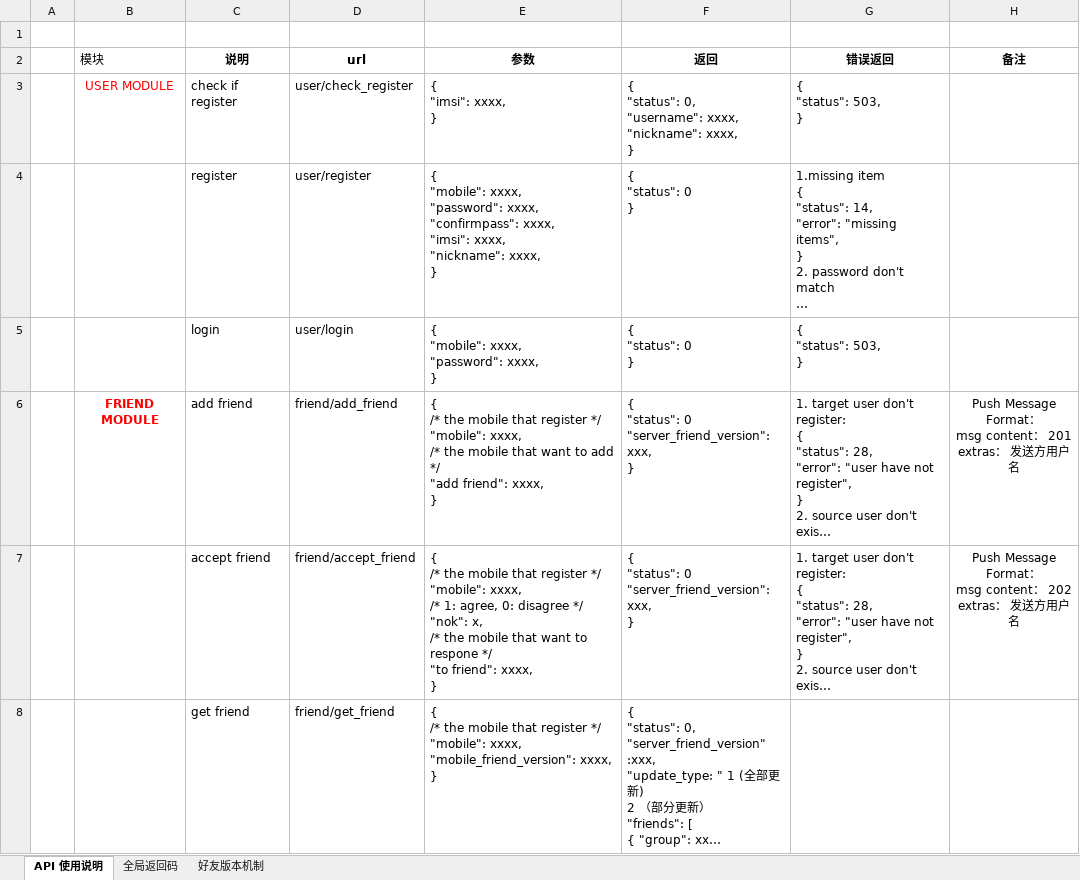
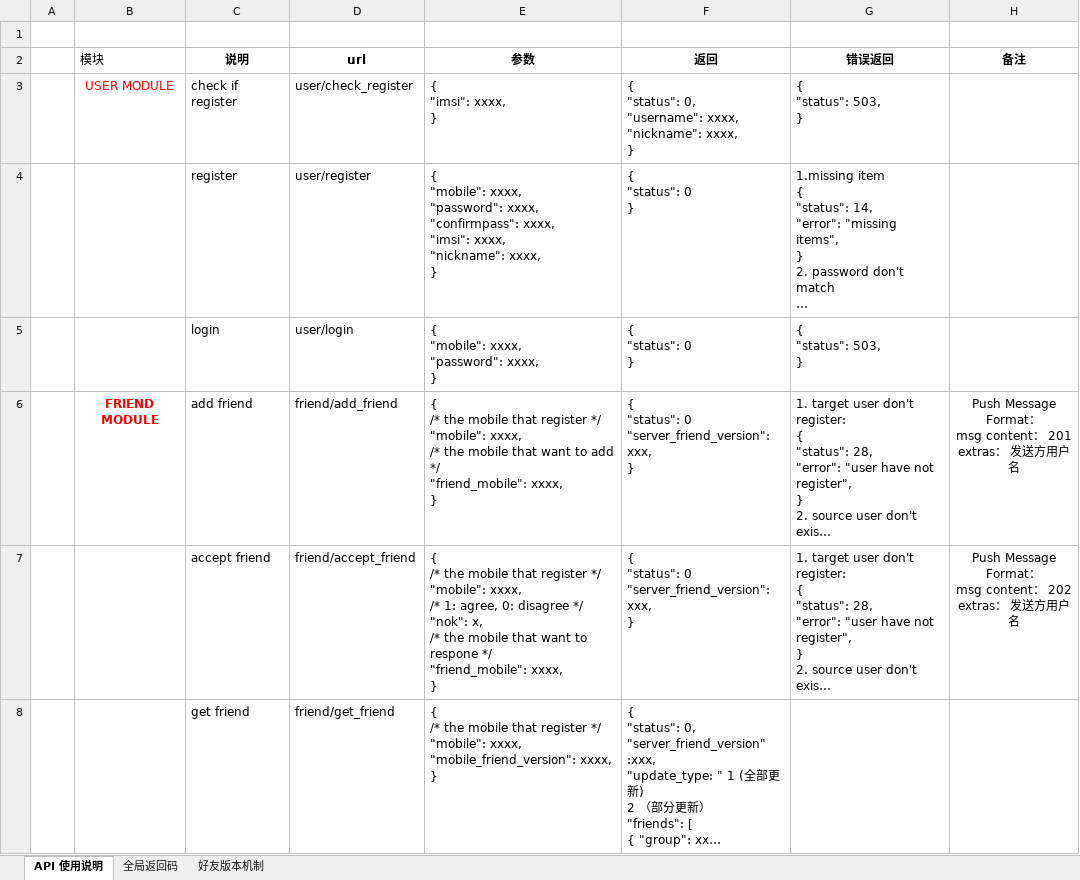
Before and after one commit to finaltracker/finaltracker, an Excel workbook: docs/API_Intro_V3.xlsx, sheet API 使用说明, drawn as a sheet; only a part is shown; long unchanged cells end in …; values as stored, in another font and other column widths than the file's, no borders; table styles not drawn; ↵ is a line break in a cell; the diff covers the shown part only; the diff names each change by its address in the sheet, - before the commit and + after, or states it on an @@ line.

```diff
--- a/docs/API_Intro_V3.xlsx (sheet API 使用说明)
+++ b/docs/API_Intro_V3.xlsx (sheet API 使用说明)
-E6 (参数): …add */ ↵ "add friend": xxxx, ↵ }
+E6 (参数): …add */ ↵ "friend_mobile": xxxx, ↵ }
-E7 (参数): …respone */ ↵ "to friend": xxxx, ↵ }
+E7 (参数): …respone */ ↵ "friend_mobile": xxxx, ↵ }
```
Also changed, not shown: 2 edited cells and cell formats elsewhere in this sheet, 1 other file.
